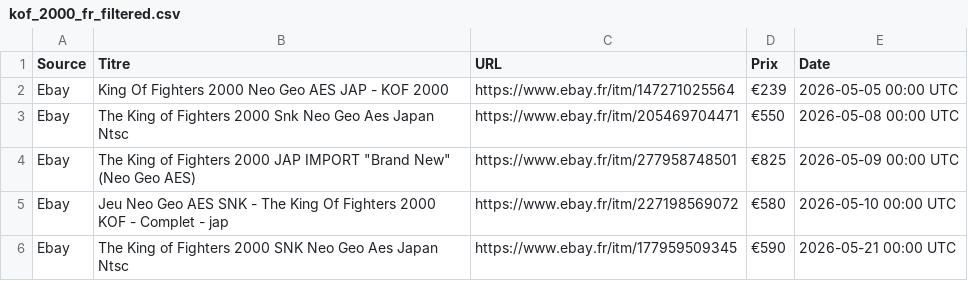
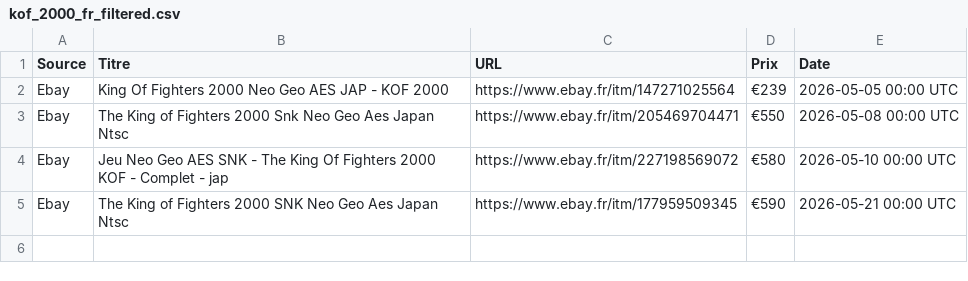
Before and after one commit to ltupin/stats-aes, a CSV file: data/filtered/kof_2000_fr_filtered.csv, drawn as a sheet.

```diff
--- a/data/filtered/kof_2000_fr_filtered.csv
+++ b/data/filtered/kof_2000_fr_filtered.csv
@@ -3,3 +3,2 @@ Ebay;King Of Fighters 2000 Neo Geo AES JAP - KOF 2000;https://www.ebay.fr/itm/14
 Ebay;The King of Fighters 2000 Snk Neo Geo Aes Japan Ntsc;https://www.ebay.fr/itm/205469704471;€550;2026-05-08 00:00 UTC
-Ebay;"The King of Fighters 2000 JAP IMPORT ""Brand New"" (Neo Geo AES)";https://www.ebay.fr/itm/277958748501;€825;2026-05-09 00:00 UTC
 Ebay;Jeu Neo Geo AES SNK - The King Of Fighters 2000 KOF - Complet - jap;https://www.ebay.fr/itm/227198569072;€580;2026-05-10 00:00 UTC
```
Also changed, not shown: data/filtered/aof2_fr_filtered.csv, 4 other files.
